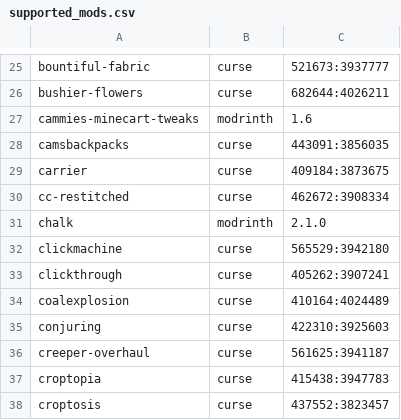
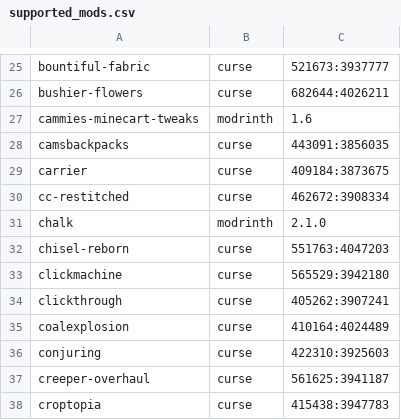
Before and after one commit to Crendgrim/DynamicCrosshairCompat, a CSV file: supported_mods.csv, drawn as a sheet; only a part is shown, gaps mark what is left out; the shorter side is filled out with more unchanged rows; the diff names each change by its address in the sheet, - before the commit and + after, or states it on an @@ line.

Commit message:
Add support for Chisel Reborn

```diff
--- a/supported_mods.csv
+++ b/supported_mods.csv
+row 32: chisel-reborn | curse | 551763:4047203
```
Also changed, not shown: 2 other files.
